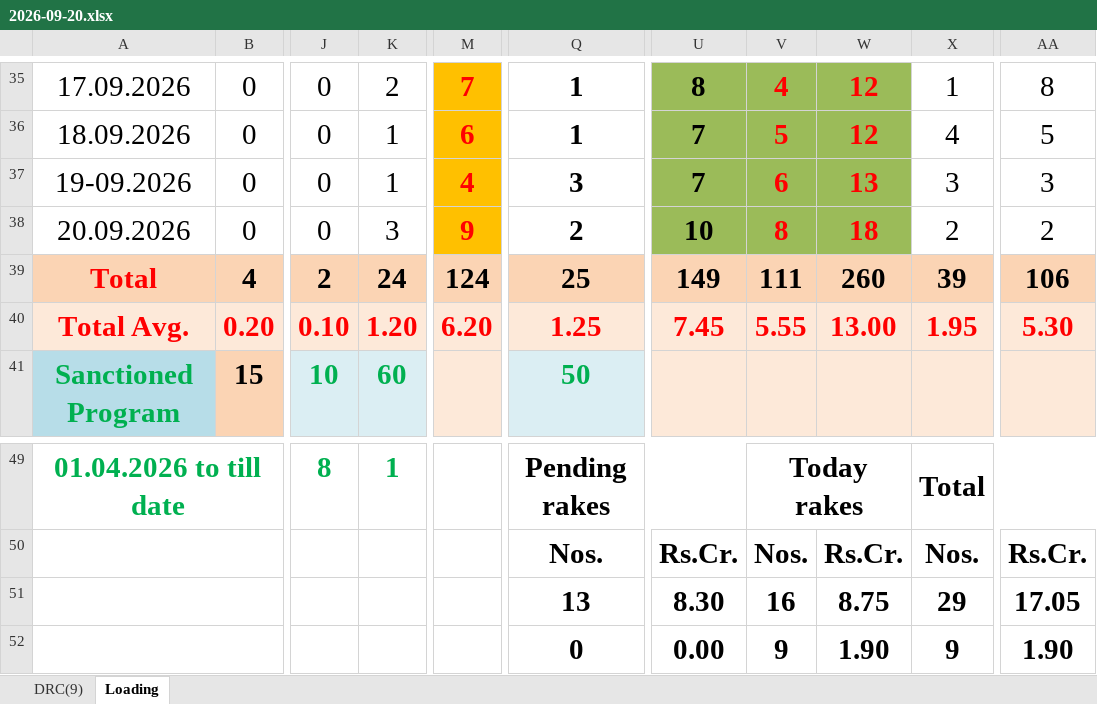
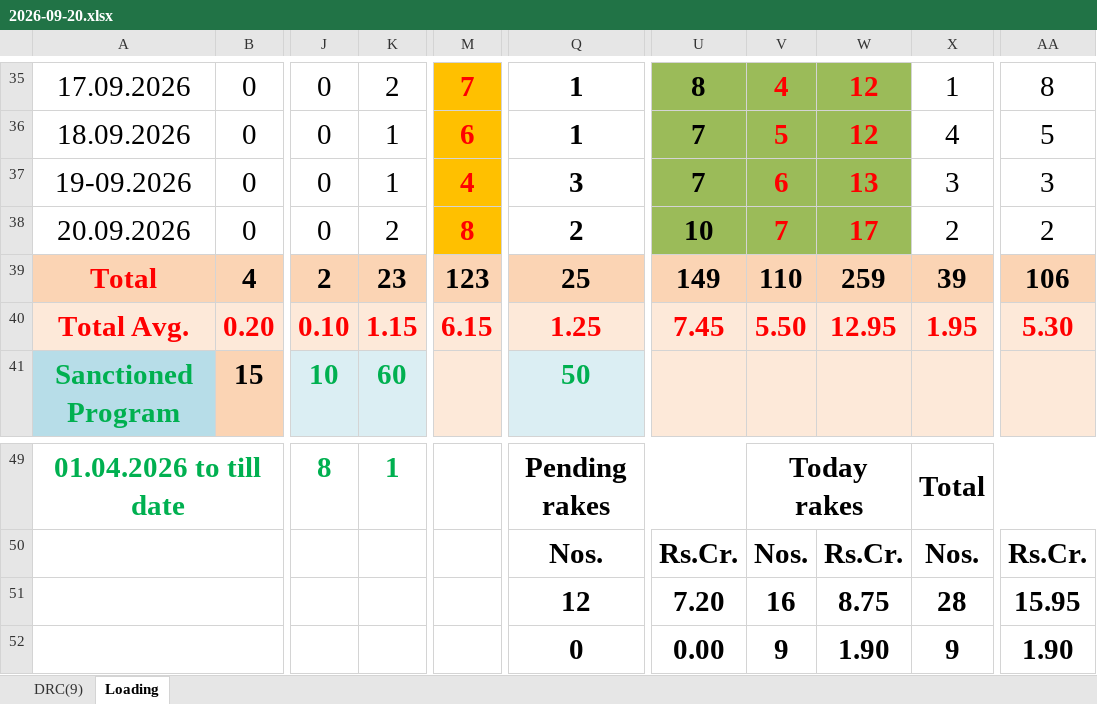
Before and after one commit to sravankumarlingam94-gif/coal-report, an Excel workbook: reports/2026-09-20.xlsx, sheet Loading, drawn as a sheet; only a part is shown, gaps mark what is left out; values as stored, in another font and other column widths than the file's, no borders; the diff names each change by its address in the sheet, - before the commit and + after, or states it on an @@ line.

Commit message:
Coal report 20.09.2026 (update 2)

```diff
--- a/reports/2026-09-20.xlsx (sheet Loading)
+++ b/reports/2026-09-20.xlsx (sheet Loading)
-K38: 3
+K38: 2
-M38: 9
+M38: 8
-V38: 8
+V38: 7
-W38: 18
+W38: 17
-K39: 24
+K39: 23
-M39: 124
+M39: 123
-V39: 111
+V39: 110
-W39: 260
+W39: 259
-K40: 1.20
+K40: 1.15
-M40: 6.20
+M40: 6.15
-V40: 5.55
+V40: 5.50
-W40: 13.00
+W40: 12.95
-Q51: 13
+Q51: 12
-U51: 8.30
+U51: 7.20
-X51: 29
+X51: 28
-AA51: 17.05
+AA51: 15.95
```
Also changed, not shown: sheet DRC(9).
